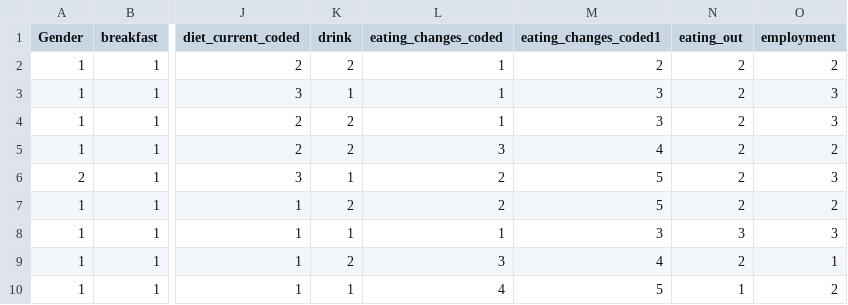
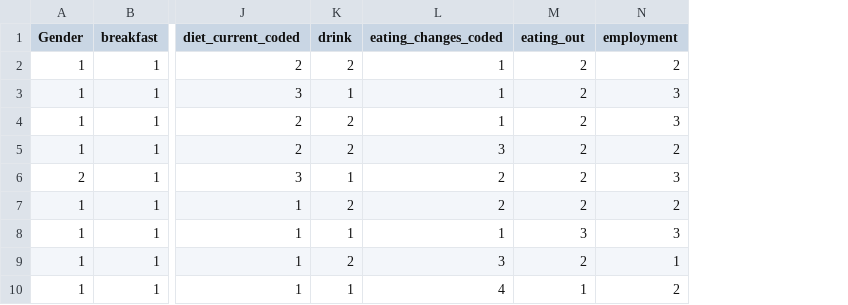
Before and after one commit to Salihenboylu/FoodProject, a CSV file: FOODdataset_correct1.csv, drawn as a sheet; only a part is shown, gaps mark what is left out; the diff names each change by its address in the sheet, - before the commit and + after, or states it on an @@ line.

Commit message:
Add files via upload

```diff
--- a/FOODdataset_correct1.csv
+++ b/FOODdataset_correct1.csv
-column M (eating_changes_coded1), rows 2-10: 2 | 3 | 3 | 4 | 5 | 5 | 3 | 4 | 5
```
